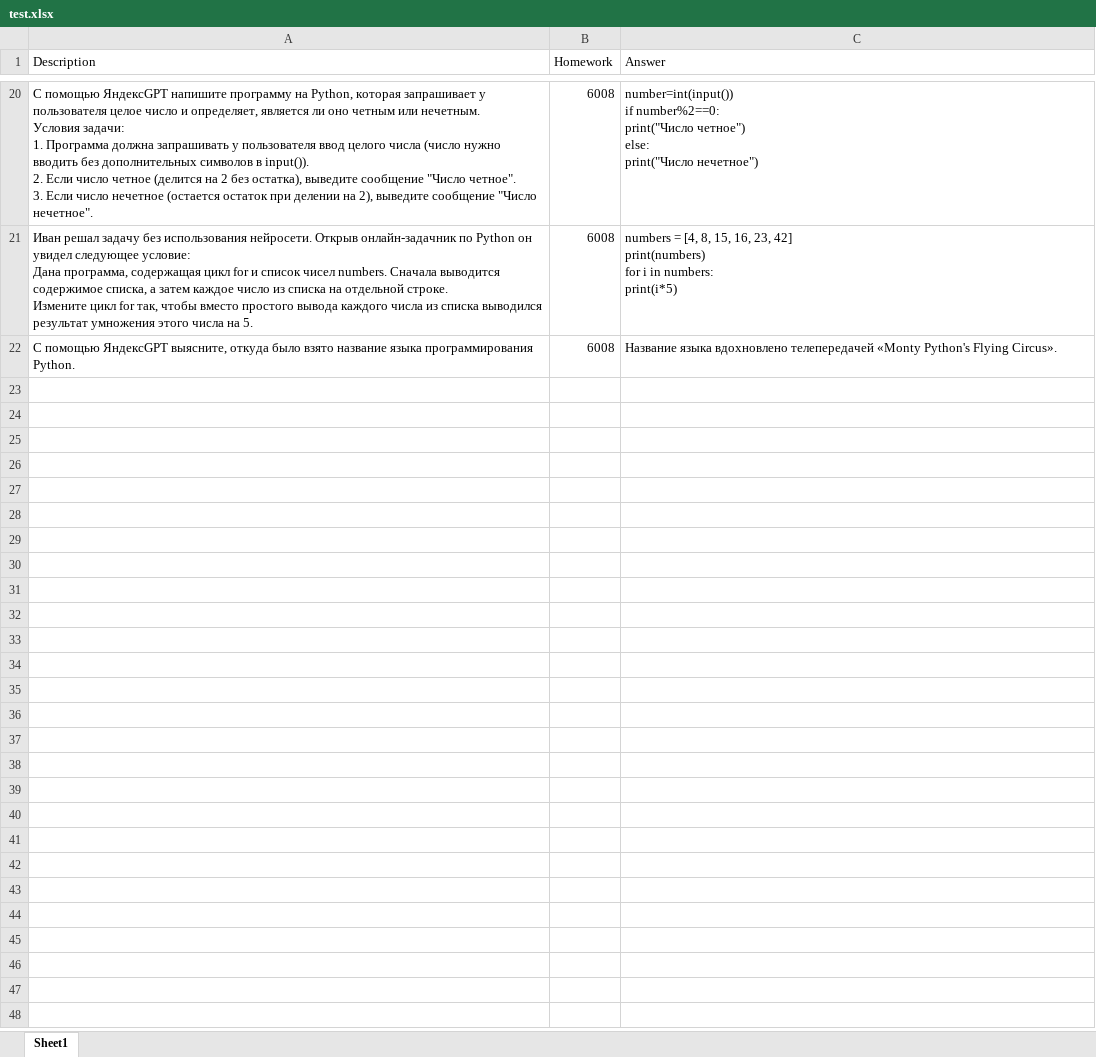
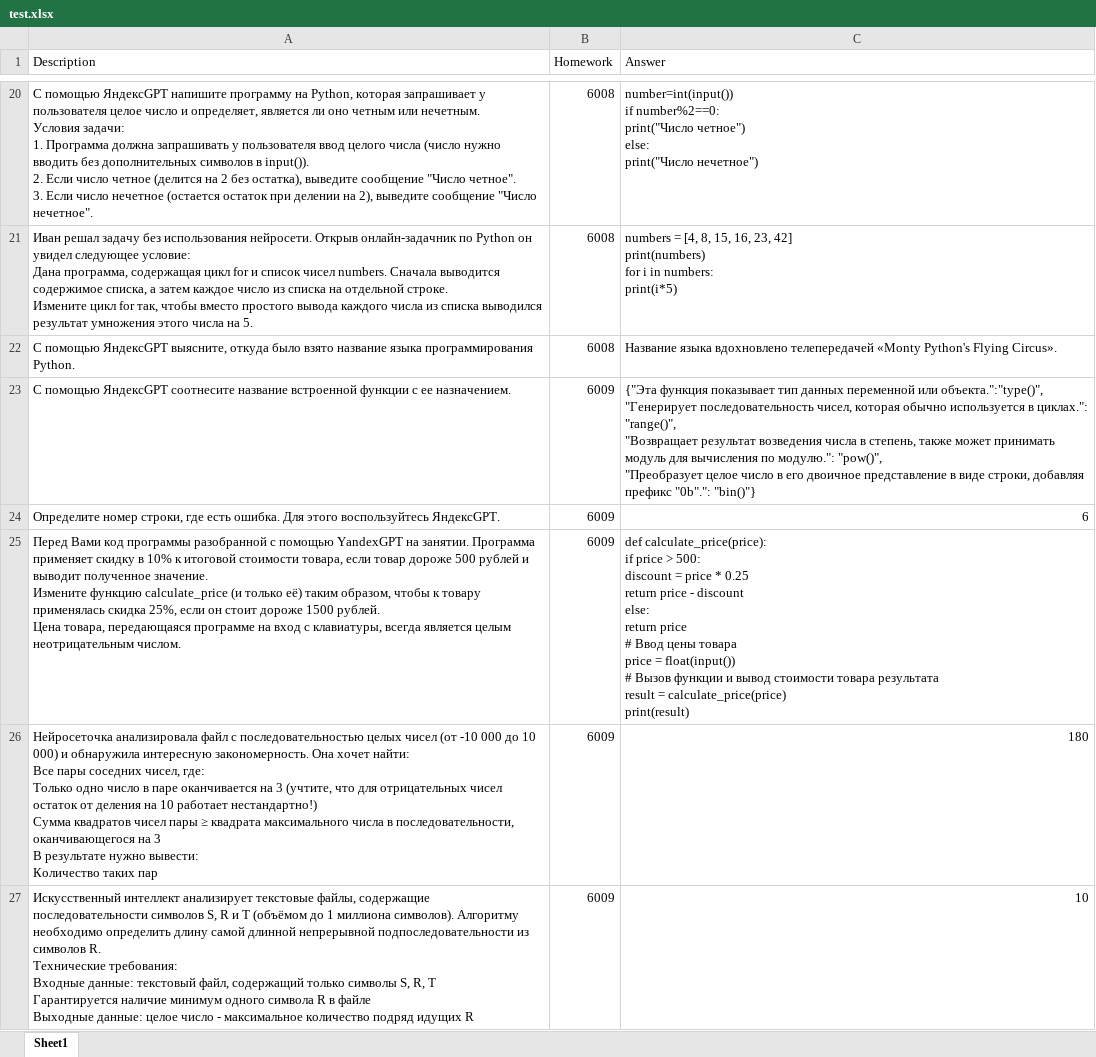
Before and after one commit to abakarovy/super-waffle, an Excel workbook: test.xlsx, sheet Sheet1, drawn as a sheet; only a part is shown, gaps mark what is left out; values as stored, in another font and other column widths than the file's, no borders; table styles not drawn; ↵ is a line break in a cell; the diff names each change by its address in the sheet, - before the commit and + after, or states it on an @@ line.

Commit message:
Update test.xlsx

```diff
--- a/test.xlsx (sheet Sheet1)
+++ b/test.xlsx (sheet Sheet1)
+row 23: С помощью ЯндексGPT соотнесите название встроенной функции с ее назначением. | 6009 | {"Эта функция показывает тип данных переменной или объекта.":"type()", ↵ "Генерирует последовательность чисел, которая обычно используется в циклах.": "range()", ↵ "Возвращает результат возведения числа в степень, также может принимать модуль для вычисления по модулю.": "pow()", ↵ "Преобразует целое число в его двоичное представление в виде строки, добавляя префикс "0b".": "bin()"}
+row 24: Определите номер строки, где есть ошибка. Для этого воспользуйтесь ЯндексGPT. | 6009 | 6
+row 25: Перед Вами код программы разобранной с помощью YandexGPT на занятии. Программа применяет скидку в 10% к итоговой стоимости товара, если товар дороже 500 рублей и выводит полученное значение. ↵ Измените функцию calculate_price (и только её) таким образом, чтобы к товару применялась скидка 25%, если он стоит дороже 1500 рублей. ↵ Цена товара, передающаяся программе на вход с клавиатуры, всегда является целым неотрицательным числом. | 6009 | def calculate_price(price): ↵ if price > 500: ↵ discount = price * 0.25 ↵ return price - discount ↵ else: ↵ return price ↵ # Ввод цены товара ↵ price = float(input()) ↵ # Вызов функции и вывод стоимости товара результата ↵ result = calculate_price(price) ↵ print(result)
+row 26: Нейросеточка анализировала файл с последовательностью целых чисел (от -10 000 до 10 000) и обнаружила интересную закономерность. Она хочет найти: ↵ Все пары соседних чисел, где: ↵ Только одно число в паре оканчивается на 3 (учтите, что для отрицательных чисел остаток от деления на 10 работает нестандартно!) ↵ Сумма квадратов чисел пары ≥ квадрата максимального числа в последовательности, оканчивающегося на 3 ↵ В результате нужно вывести: ↵ Количество таких пар | 6009 | 180
+row 27: Искусственный интеллект анализирует текстовые файлы, содержащие последовательности символов S, R и T (объёмом до 1 миллиона символов). Алгоритму необходимо определить длину самой длинной непрерывной подпоследовательности из символов R. ↵ Технические требования: ↵ Входные данные: текстовый файл, содержащий только символы S, R, T ↵ Гарантируется наличие минимум одного символа R в файле ↵ Выходные данные: целое число - максимальное количество подряд идущих R | 6009 | 10
```
